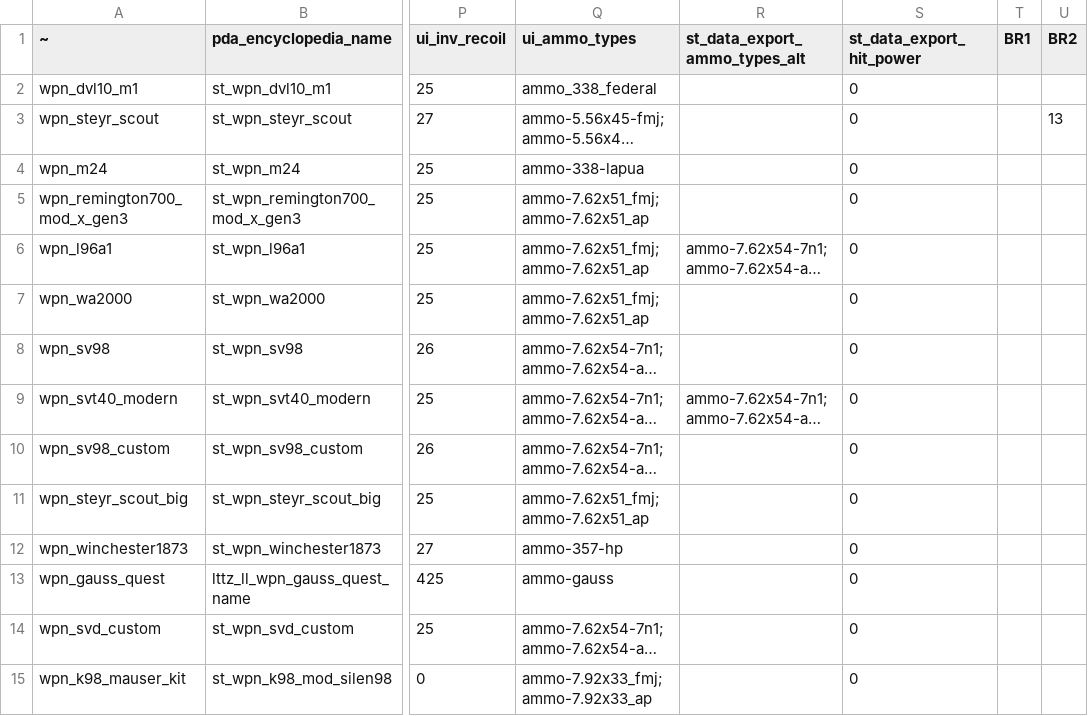
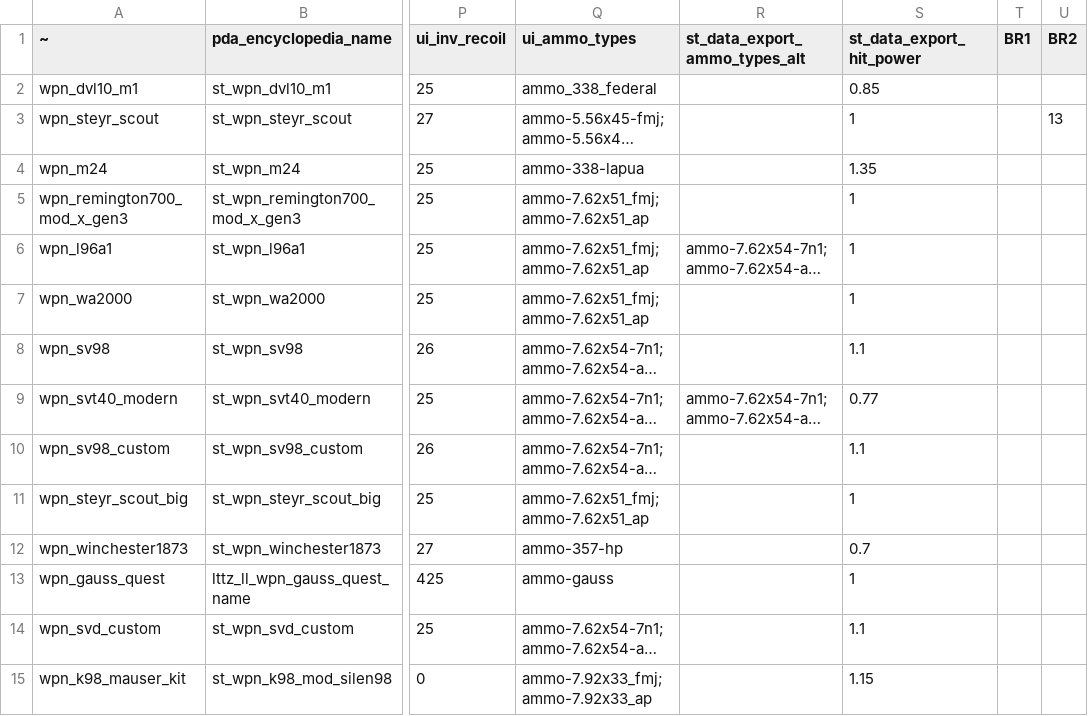
Before and after one commit to Verdatim25/Ver-Universal-Stalker-Anomaly-Data-Export, a CSV file: data/export_weapons_sniper.csv, drawn as a sheet; only a part is shown, gaps mark what is left out; long unchanged cells end in …; the diff covers the shown part only; the diff names each change by its address in the sheet, - before the commit and + after, or states it on an @@ line.

```diff
--- a/data/export_weapons_sniper.csv
+++ b/data/export_weapons_sniper.csv
-S2 (st_data_export_hit_power): 0
+S2 (st_data_export_hit_power): 0.85
-S3 (st_data_export_hit_power): 0
+S3 (st_data_export_hit_power): 1
-S4 (st_data_export_hit_power): 0
+S4 (st_data_export_hit_power): 1.35
-S5:S7 (st_data_export_hit_power): 0
+S5:S7 (st_data_export_hit_power): 1
-S8 (st_data_export_hit_power): 0
+S8 (st_data_export_hit_power): 1.1
-S9 (st_data_export_hit_power): 0
+S9 (st_data_export_hit_power): 0.77
-S10 (st_data_export_hit_power): 0
+S10 (st_data_export_hit_power): 1.1
-S11 (st_data_export_hit_power): 0
+S11 (st_data_export_hit_power): 1
-S12 (st_data_export_hit_power): 0
+S12 (st_data_export_hit_power): 0.7
-S13 (st_data_export_hit_power): 0
+S13 (st_data_export_hit_power): 1
-S14 (st_data_export_hit_power): 0
+S14 (st_data_export_hit_power): 1.1
-S15 (st_data_export_hit_power): 0
+S15 (st_data_export_hit_power): 1.15
```
Also changed, not shown: 32 edited cells elsewhere in this file, data/export_weapons_explosive.csv, data/export_weapons_pistol.csv, 4 other files.
